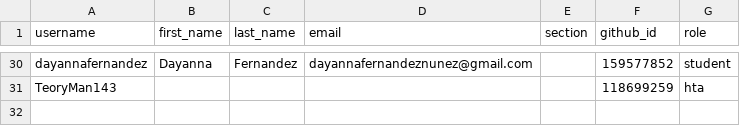
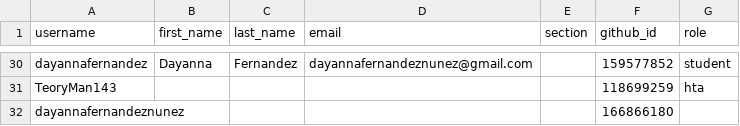
Before and after one commit to UniversidadIcesi-DCSI-BloqueAlgoritmos/classroom50, a CSV file: 2026-2-09830-apo2-g3/roster.csv, drawn as a sheet; only a part is shown, gaps mark what is left out.

Commit message:
[Classroom 50] Add student: 2026-2-09830-apo2-g3/dayannafernandeznunez

```diff
--- a/2026-2-09830-apo2-g3/roster.csv
+++ b/2026-2-09830-apo2-g3/roster.csv
@@ -31 +31,2 @@ dayannafernandez,Dayanna,Fernandez,dayannafernandeznunez@gmail.com,,159577852,st
 TeoryMan143,,,,,118699259,hta
+dayannafernandeznunez,,,,,166866180,
```
